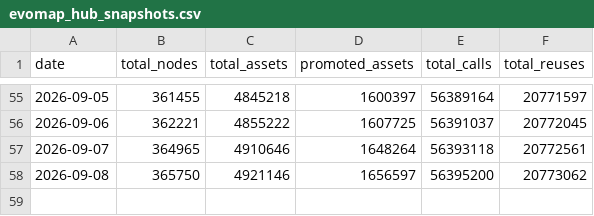
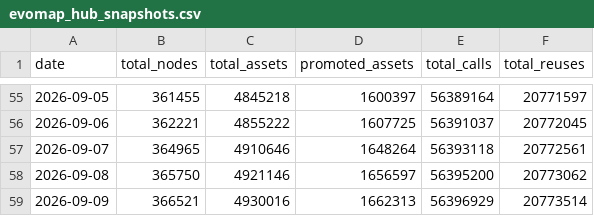
Before and after one commit to Gigascale-Labs/las-usage-stats, a CSV file: data_outputs/evomap_hub_snapshots.csv, drawn as a sheet; only a part is shown, gaps mark what is left out.

```diff
--- a/data_outputs/evomap_hub_snapshots.csv
+++ b/data_outputs/evomap_hub_snapshots.csv
@@ -58 +58,2 @@ date,total_nodes,total_assets,promoted_assets,total_calls,total_reuses
 2026-09-08,365750,4921146,1656597,56395200,20773062
+2026-09-09,366521,4930016,1662313,56396929,20773514
```
Also changed, not shown: data_outputs/clawhub_installs_snapshots.csv, data_outputs/github_stars_snapshot.csv, 7 other files.
